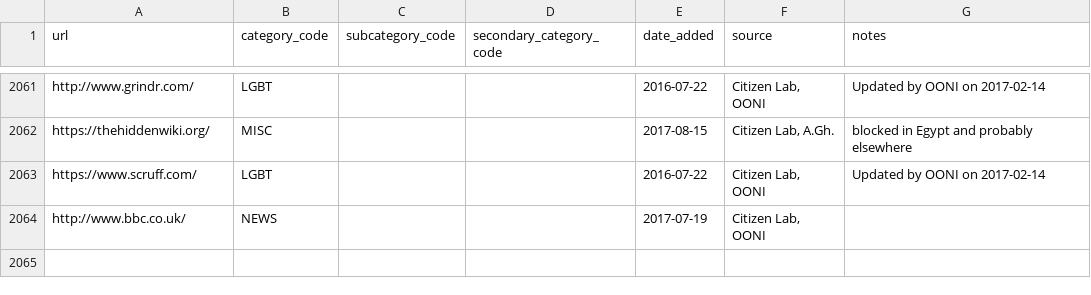
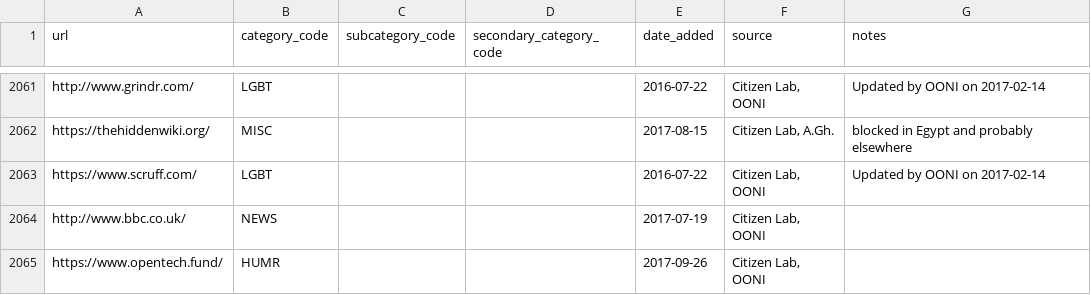
Before and after one commit to berkmancenter/url-lists, a CSV file: lists/global.csv, drawn as a sheet; only a part is shown, gaps mark what is left out.

Commit message:
automatically update lists

```diff
--- a/lists/global.csv
+++ b/lists/global.csv
@@ -2064 +2064,2 @@ https://www.scruff.com/,LGBT,,,2016-07-22,"Citizen Lab, OONI",Updated by OONI on
 http://www.bbc.co.uk/,NEWS,,,2017-07-19,"Citizen Lab, OONI",
+https://www.opentech.fund/,HUMR,,,2017-09-26,"Citizen Lab, OONI",
```
